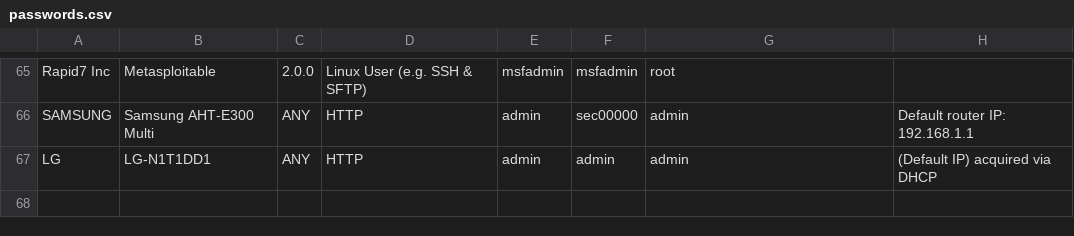
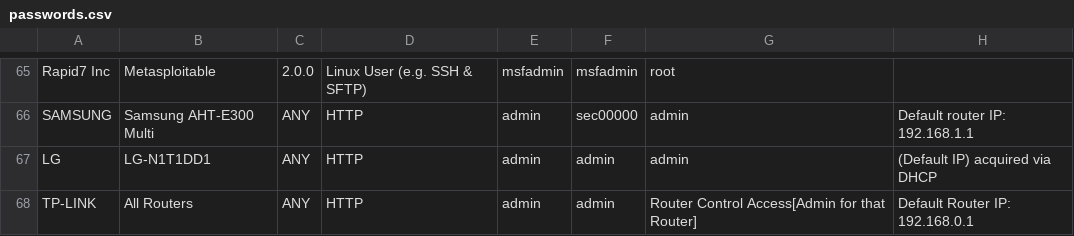
Before and after one commit to many-passwords/many-passwords, a CSV file: passwords.csv, drawn as a sheet; only a part is shown, gaps mark what is left out.

Commit message:
Added TP-LINK

```diff
--- a/passwords.csv
+++ b/passwords.csv
@@ -67 +67,2 @@ SAMSUNG,Samsung AHT-E300 Multi,ANY,HTTP,admin,sec00000,admin,Default router IP:
 LG,LG-N1T1DD1,ANY,HTTP,admin,admin,admin,(Default IP) acquired via DHCP
+TP-LINK,All Routers,ANY,HTTP,admin,admin,Router Control Access[Admin for that Router],Default Router IP: 192.168.0.1
```
